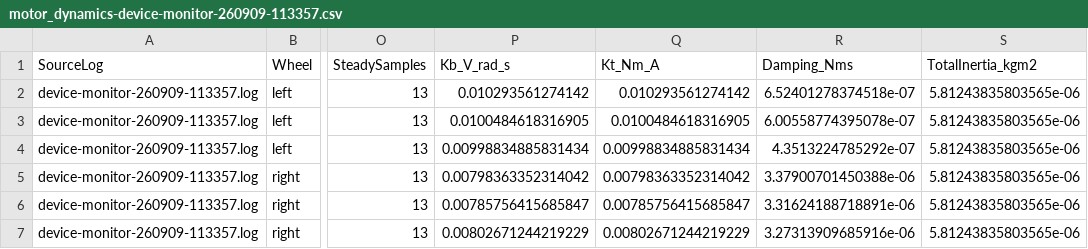
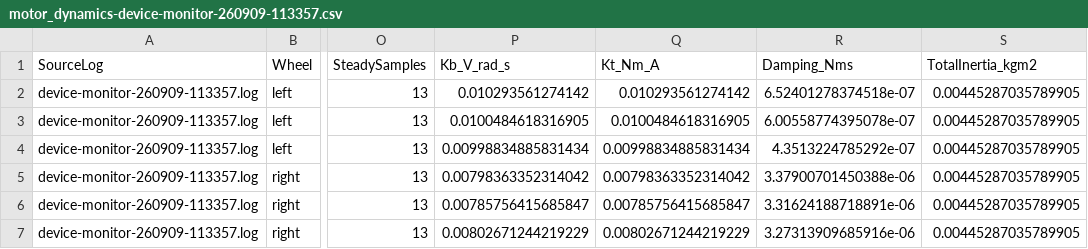
Before and after one commit to Tycho887/digital-control-2026, a CSV file: src/logs/motor_dynamics-device-monitor-260909-113357.csv, drawn as a sheet; only a part is shown, gaps mark what is left out; the diff names each change by its address in the sheet, - before the commit and + after, or states it on an @@ line.

```diff
--- a/src/logs/motor_dynamics-device-monitor-260909-113357.csv
+++ b/src/logs/motor_dynamics-device-monitor-260909-113357.csv
-S2:S7 (TotalInertia_kgm2): 5.81243835803565e-06
+S2:S7 (TotalInertia_kgm2): 0.00445287035789905
```
Also changed, not shown: 3 other files.
